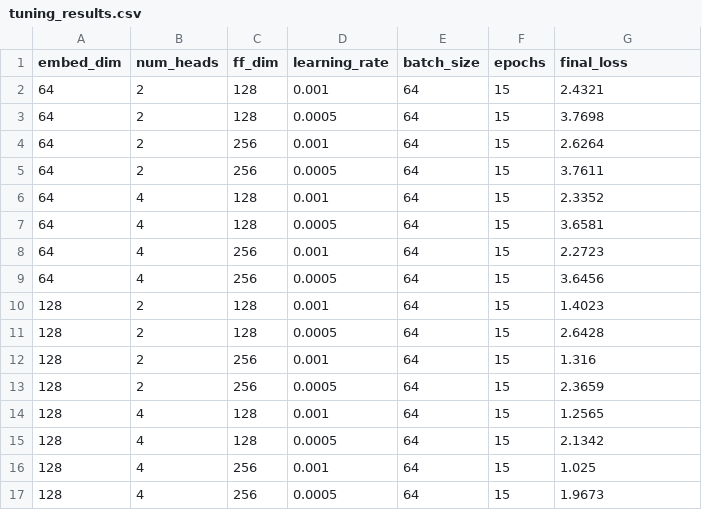
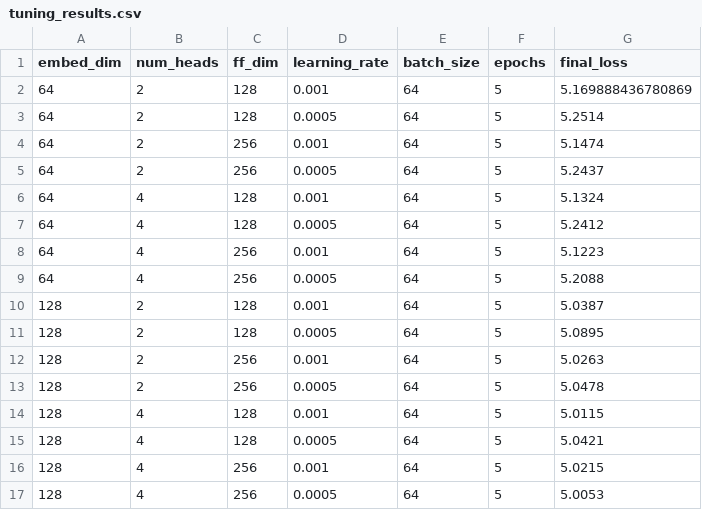
Before and after one commit to Sotelo1789/NLP-final, a CSV file: dataset/tuning_results.csv, drawn as a sheet.

```diff
--- a/dataset/tuning_results.csv
+++ b/dataset/tuning_results.csv
@@ -1,17 +1,17 @@
 embed_dim,num_heads,ff_dim,learning_rate,batch_size,epochs,final_loss
-64,2,128,0.001,64,15,2.4321
-64,2,128,0.0005,64,15,3.7698
-64,2,256,0.001,64,15,2.6264
-64,2,256,0.0005,64,15,3.7611
-64,4,128,0.001,64,15,2.3352
-64,4,128,0.0005,64,15,3.6581
-64,4,256,0.001,64,15,2.2723
-64,4,256,0.0005,64,15,3.6456
-128,2,128,0.001,64,15,1.4023
-128,2,128,0.0005,64,15,2.6428
-128,2,256,0.001,64,15,1.316
-128,2,256,0.0005,64,15,2.3659
-128,4,128,0.001,64,15,1.2565
-128,4,128,0.0005,64,15,2.1342
-128,4,256,0.001,64,15,1.025
-128,4,256,0.0005,64,15,1.9673
+64,2,128,0.001,64,5,5.169888436780869
+64,2,128,0.0005,64,5,5.2514
+64,2,256,0.001,64,5,5.1474
+64,2,256,0.0005,64,5,5.2437
+64,4,128,0.001,64,5,5.1324
+64,4,128,0.0005,64,5,5.2412
+64,4,256,0.001,64,5,5.1223
+64,4,256,0.0005,64,5,5.2088
+128,2,128,0.001,64,5,5.0387
+128,2,128,0.0005,64,5,5.0895
+128,2,256,0.001,64,5,5.0263
+128,2,256,0.0005,64,5,5.0478
+128,4,128,0.001,64,5,5.0115
+128,4,128,0.0005,64,5,5.0421
+128,4,256,0.001,64,5,5.0215
+128,4,256,0.0005,64,5,5.0053
```
Also changed, not shown: 13 other files.
